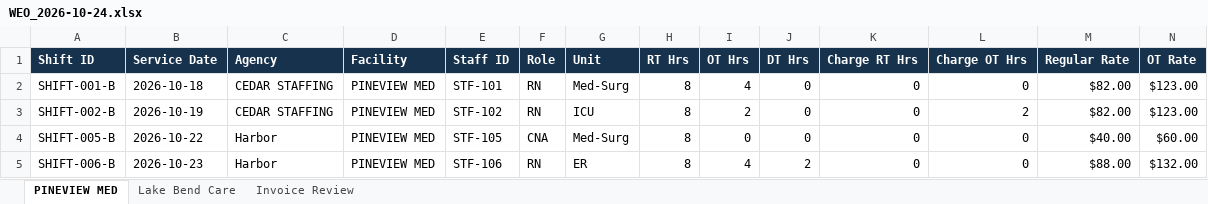
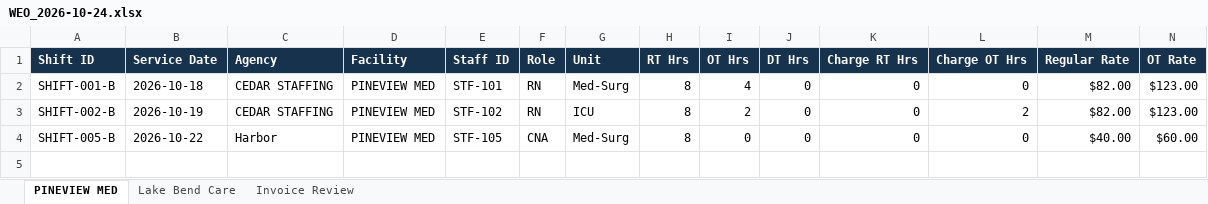
Before and after one commit to mikikoridel-hash/accounting-automation-portfolio, an Excel workbook: raw/WEO_2026-10-24.xlsx, sheet PINEVIEW MED, drawn as a sheet; only a part is shown; values as stored, in another font and other column widths than the file's, no borders; rows hold the shown columns only; the diff names each change by its address in the sheet, - before the commit and + after, or states it on an @@ line.

Commit message:
Add files via upload

```diff
--- a/raw/WEO_2026-10-24.xlsx (sheet PINEVIEW MED)
+++ b/raw/WEO_2026-10-24.xlsx (sheet PINEVIEW MED)
-row 5: SHIFT-006-B | 2026-10-23 | Harbor | PINEVIEW MED | STF-106 | RN | ER | 8 | 4 | 2 | 0 | 0 | $88.00 | $132.00
```
Also changed, not shown: sheet Invoice Review, formulas that keep their value.
